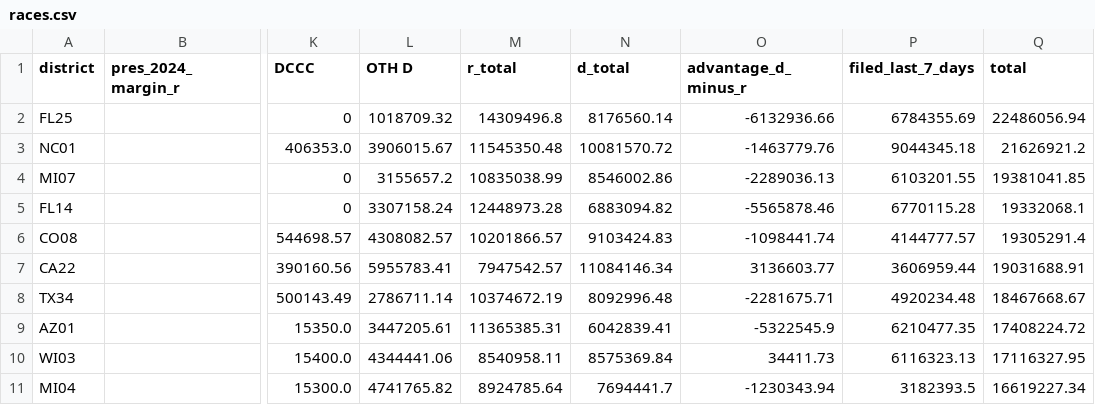
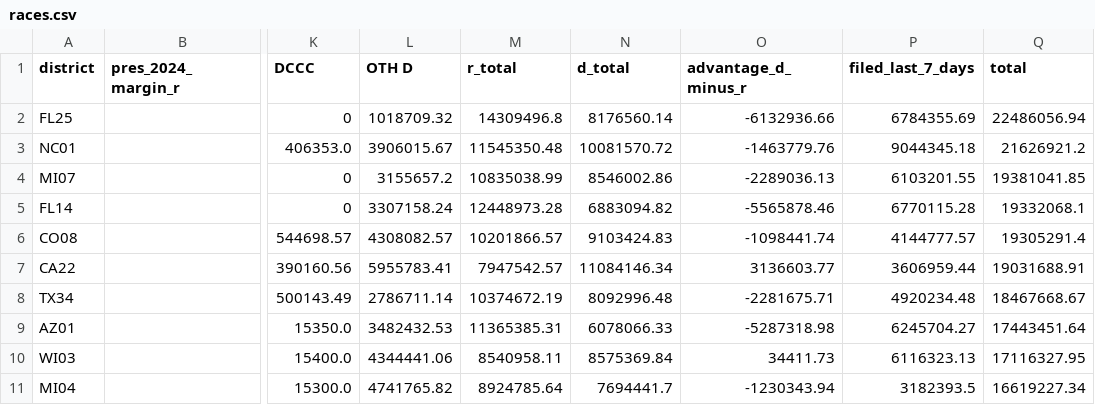
Before and after one commit to ntkutner/house-ie-tracker, a CSV file: docs/races.csv, drawn as a sheet; only a part is shown, gaps mark what is left out; the diff names each change by its address in the sheet, - before the commit and + after, or states it on an @@ line.

Commit message:
IE data update 2026-10-17 20:48 UTC

```diff
--- a/docs/races.csv
+++ b/docs/races.csv
-L9 (OTH D): 3447205.61
+L9 (OTH D): 3482432.53
-N9 (d_total): 6042839.41
+N9 (d_total): 6078066.33
-O9 (advantage_d_minus_r): -5322545.9
+O9 (advantage_d_minus_r): -5287318.98
-P9 (filed_last_7_days): 6210477.35
+P9 (filed_last_7_days): 6245704.27
-Q9 (total): 17408224.72
+Q9 (total): 17443451.64
```
Also changed, not shown: 7 other files.
